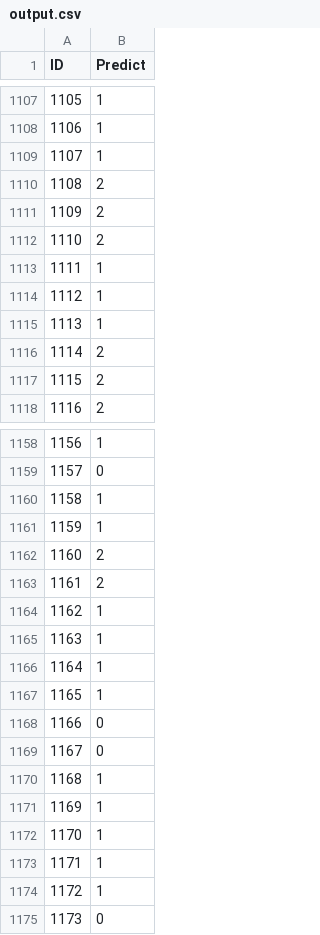
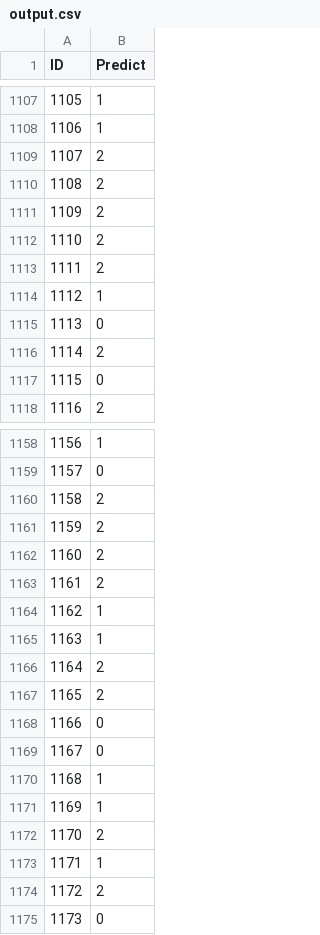
Before and after one commit to erictsaii/NTHU-DataScience-GNN, a CSV file: output.csv, drawn as a sheet; only a part is shown, gaps mark what is left out; the diff covers the shown part only.

```diff
--- a/output.csv
+++ b/output.csv
@@ -1108,3 +1108,3 @@ ID,Predict
 1106,1
-1107,1
+1107,2
 1108,2
@@ -1112,7 +1112,7 @@ ID,Predict
 1110,2
-1111,1
+1111,2
 1112,1
-1113,1
+1113,0
 1114,2
-1115,2
+1115,0
 1116,2
@@ -1159,4 +1159,4 @@ ID,Predict
 1157,0
-1158,1
-1159,1
+1158,2
+1159,2
 1160,2
@@ -1165,4 +1165,4 @@ ID,Predict
 1163,1
-1164,1
-1165,1
+1164,2
+1165,2
 1166,0
@@ -1171,5 +1171,5 @@ ID,Predict
 1169,1
-1170,1
+1170,2
 1171,1
-1172,1
+1172,2
 1173,0
```
Also changed, not shown: 116 edited cells elsewhere in this file, 1 other file.
